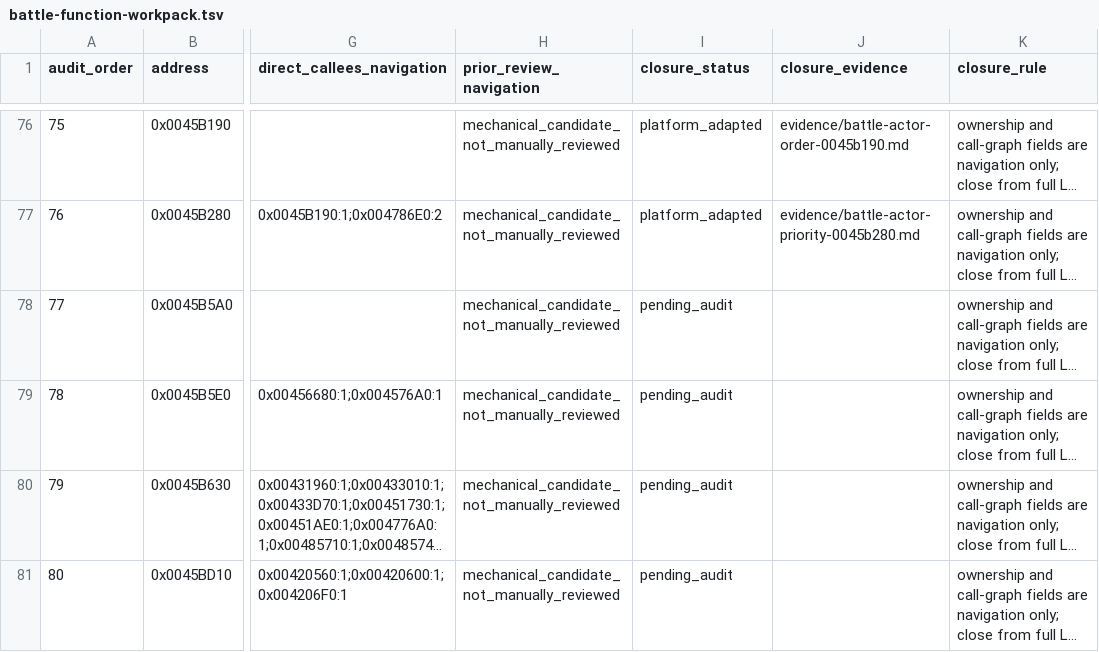
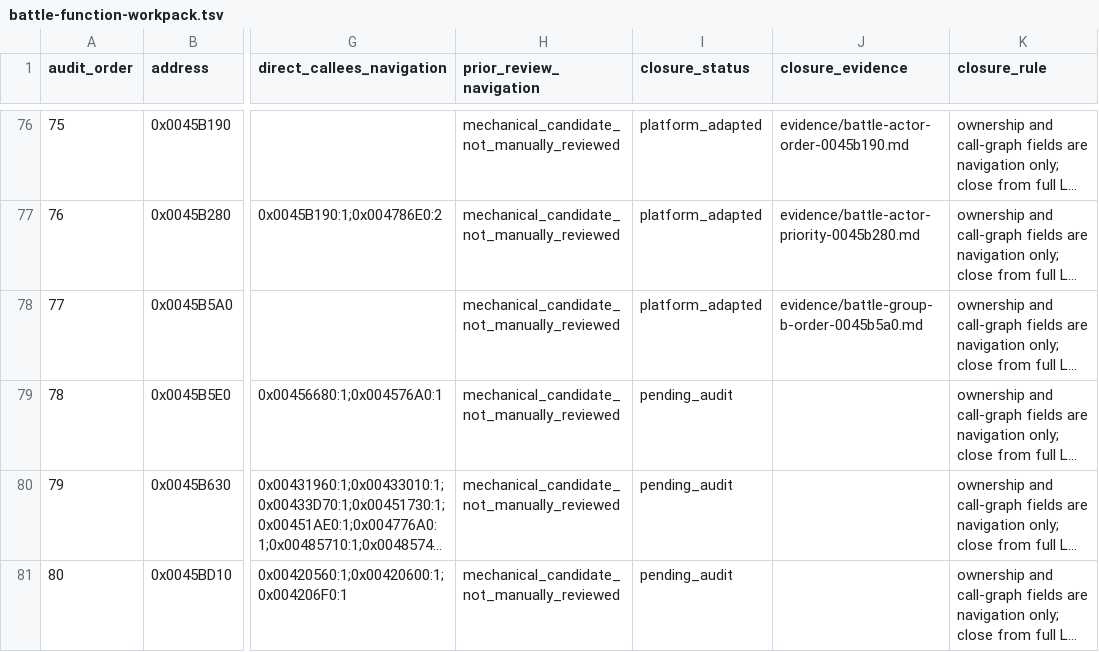
Before and after one commit to Ouroboros/OpenSWD3, a TSV file: analysis/04-reverse-engineering/inventory/battle-function-workpack.tsv, drawn as a sheet; only a part is shown, gaps mark what is left out; long unchanged cells end in …; the diff names each change by its address in the sheet, - before the commit and + after, or states it on an @@ line.

```diff
--- a/analysis/04-reverse-engineering/inventory/battle-function-workpack.tsv
+++ b/analysis/04-reverse-engineering/inventory/battle-function-workpack.tsv
-I78 (closure_status): pending_audit
+I78 (closure_status): platform_adapted
-J78 (closure_evidence): (empty)
+J78 (closure_evidence): evidence/battle-group-b-order-0045b5a0.md
```
Also changed, not shown: 19 other files.
